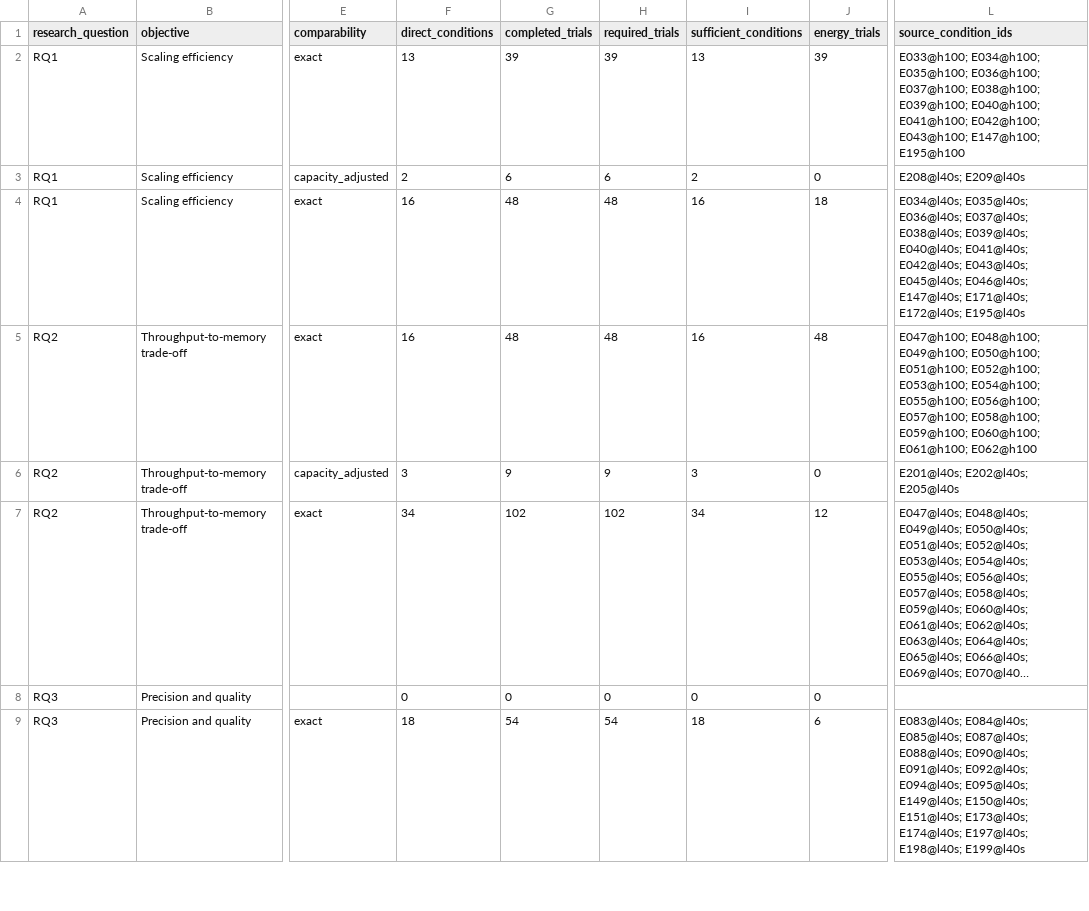
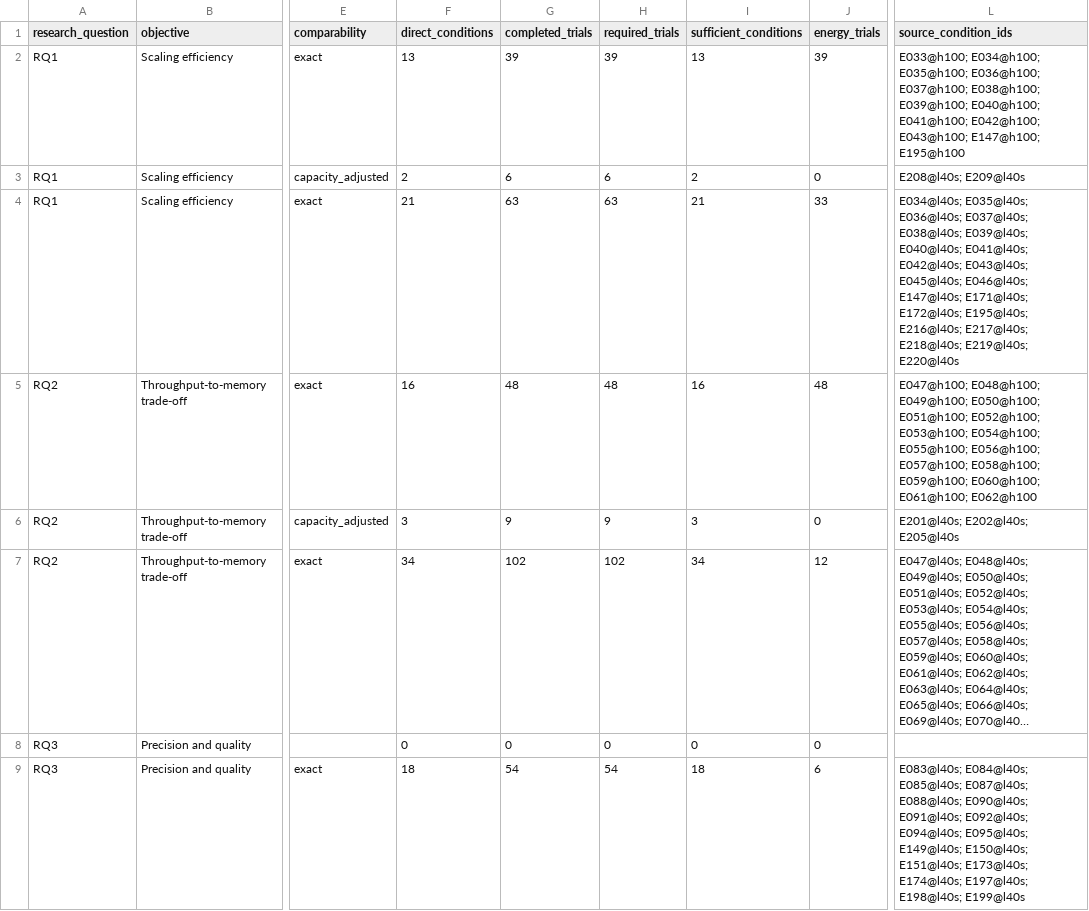
Before and after one commit to koros/hpc-ai-performance-engineering-dashboard, a CSV file: results/analysis/research_question_summary.csv, drawn as a sheet; only a part is shown, gaps mark what is left out; long unchanged cells end in …; the diff covers the shown part only; the diff names each change by its address in the sheet, - before the commit and + after, or states it on an @@ line.

```diff
--- a/results/analysis/research_question_summary.csv
+++ b/results/analysis/research_question_summary.csv
-F4 (direct_conditions): 16
+F4 (direct_conditions): 21
-G4 (completed_trials): 48
+G4 (completed_trials): 63
-H4 (required_trials): 48
+H4 (required_trials): 63
-I4 (sufficient_conditions): 16
+I4 (sufficient_conditions): 21
-J4 (energy_trials): 18
+J4 (energy_trials): 33
-L4 (source_condition_ids): …E171@l40s; E172@l40s; E195@l40s
+L4 (source_condition_ids): …E171@l40s; E172@l40s; E195@l40s; E216@l40s; E217@l40s; E218@l40s; E219@l40s; E220@l40s
```
Also changed, not shown: 13 edited cells elsewhere in this file, results/analysis/experiment_rankings.csv, results/analysis/phase_summary.csv, 5 other files.
